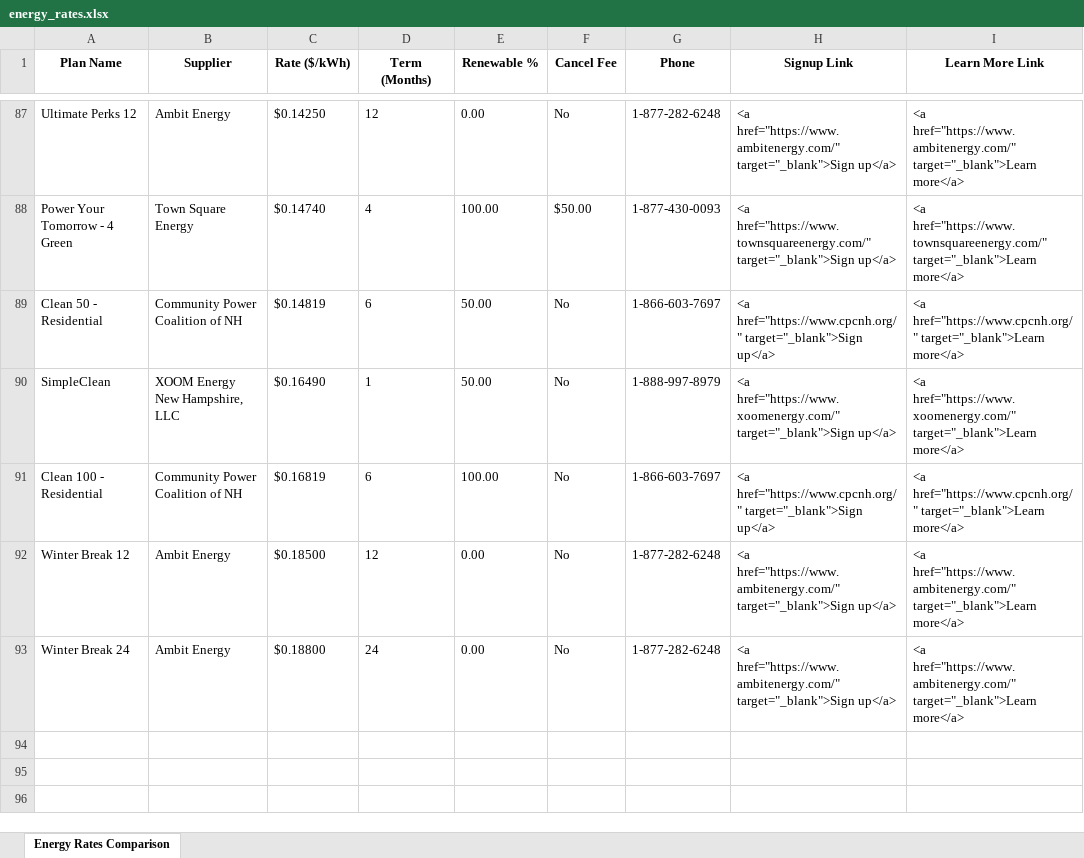
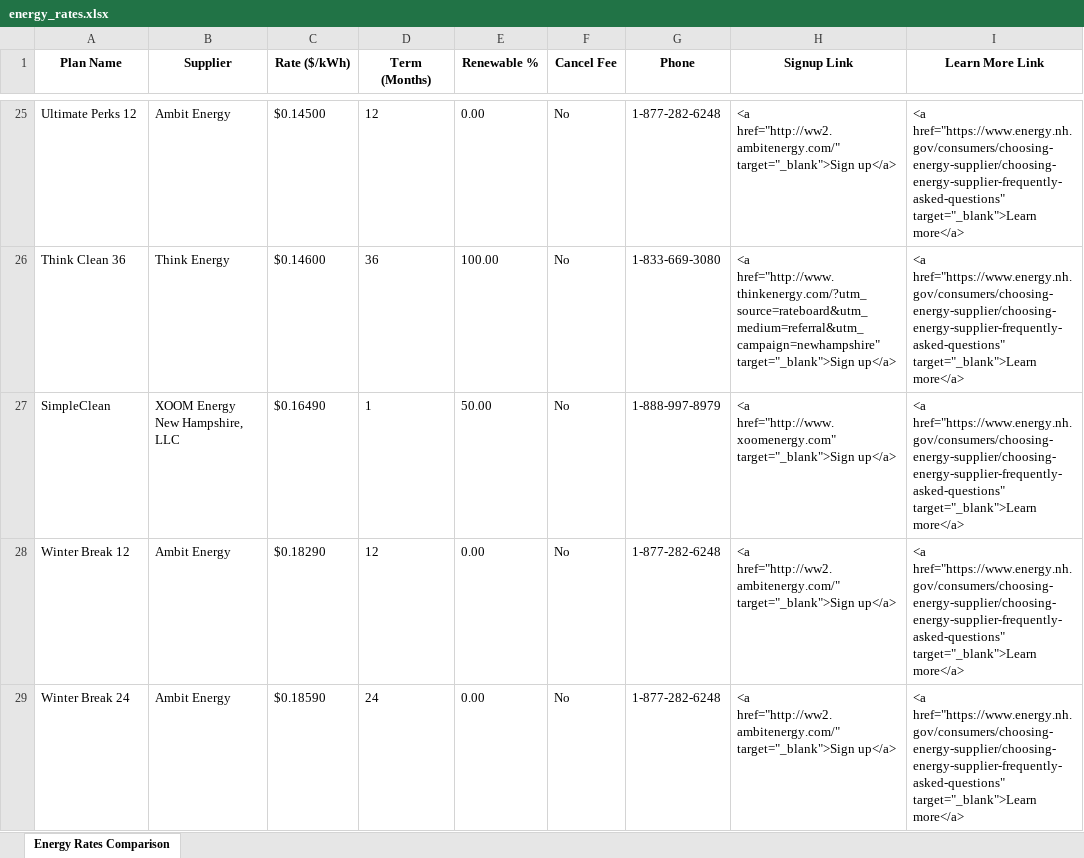
Before and after one commit to JohnGrey0/better-nh-energy-comparison, an Excel workbook: outputs/excel/energy_rates.xlsx, sheet Energy Rates Comparison, drawn as a sheet; only a part is shown, gaps mark what is left out; values as stored, in another font and other column widths than the file's, no borders; removed rows and columns are numbered as before the commit, all else as after; the diff covers the shown part only; the diff names each change by its address in the sheet, - before the commit and + after, or states it on an @@ line.

```diff
--- a/outputs/excel/energy_rates.xlsx (sheet Energy Rates Comparison)
+++ b/outputs/excel/energy_rates.xlsx (sheet Energy Rates Comparison)
-C25 (Rate ($/kWh)): $0.14250
+C25 (Rate ($/kWh)): $0.14500
-H25 (Signup Link): <a href="https://www.ambitenergy.com/" target="_blank">Sign up</a>
+H25 (Signup Link): <a href="http://ww2.ambitenergy.com/" target="_blank">Sign up</a>
-I25 (Learn More Link): <a href="https://www.ambitenergy.com/" target="_blank">Learn more</a>
+I25 (Learn More Link): <a href="https://www.energy.nh.gov/consumers/choosing-energy-supplier/choosing-energy-supplier-frequently-asked-questions" target="_blank">Learn more</a>
-row 88: Power Your Tomorrow - 4 Green | Town Square Energy | $0.14740 | 4 | 100.00 | $50.00 | 1-877-430-0093 | <a href="https://www.townsquareenergy.com/" target="_blank">Sign up</a> | <a href="https://www.townsquareenergy.com/" target="_blank">Learn more</a>
-row 89: Clean 50 - Residential | Community Power Coalition of NH | $0.14819 | 6 | 50.00 | No | 1-866-603-7697 | <a href="https://www.cpcnh.org/" target="_blank">Sign up</a> | <a href="https://www.cpcnh.org/" target="_blank">Learn more</a>
+row 26: Think Clean 36 | Think Energy | $0.14600 | 36 | 100.00 | No | 1-833-669-3080 | <a href="http://www.thinkenergy.com/?utm_source=rateboard&utm_medium=referral&utm_campaign=newhampshire" target="_blank">Sign up</a> | <a href="https://www.energy.nh.gov/consumers/choosing-energy-supplier/choosing-energy-supplier-frequently-asked-questions" target="_blank">Learn more</a>
-H27 (Signup Link): <a href="https://www.xoomenergy.com/" target="_blank">Sign up</a>
+H27 (Signup Link): <a href="http://www.xoomenergy.com" target="_blank">Sign up</a>
-I27 (Learn More Link): <a href="https://www.xoomenergy.com/" target="_blank">Learn more</a>
+I27 (Learn More Link): <a href="https://www.energy.nh.gov/consumers/choosing-energy-supplier/choosing-energy-supplier-frequently-asked-questions" target="_blank">Learn more</a>
-row 91: Clean 100 - Residential | Community Power Coalition of NH | $0.16819 | 6 | 100.00 | No | 1-866-603-7697 | <a href="https://www.cpcnh.org/" target="_blank">Sign up</a> | <a href="https://www.cpcnh.org/" target="_blank">Learn more</a>
-C28 (Rate ($/kWh)): $0.18500
+C28 (Rate ($/kWh)): $0.18290
-H28:H29 (Signup Link): <a href="https://www.ambitenergy.com/" target="_blank">Sign up</a>
+H28:H29 (Signup Link): <a href="http://ww2.ambitenergy.com/" target="_blank">Sign up</a>
-I28:I29 (Learn More Link): <a href="https://www.ambitenergy.com/" target="_blank">Learn more</a>
+I28:I29 (Learn More Link): <a href="https://www.energy.nh.gov/consumers/choosing-energy-supplier/choosing-energy-supplier-frequently-asked-questions" target="_blank">Learn more</a>
-C29 (Rate ($/kWh)): $0.18800
+C29 (Rate ($/kWh)): $0.18590
```
Also changed, not shown: 14 added rows, 76 removed rows and 31 edited cells elsewhere in this sheet, 5 other files.
